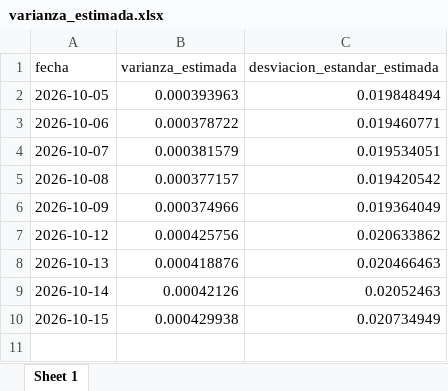
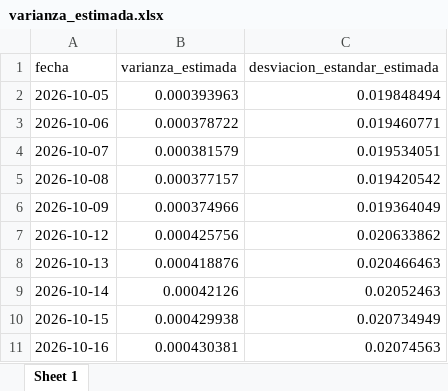
Before and after one commit to gibranchavez13/Analisis_del_Riesgo, an Excel workbook: varianza_estimada.xlsx, sheet Sheet 1, drawn as a sheet; values as stored, in another font and other column widths than the file's, no borders; the diff names each change by its address in the sheet, - before the commit and + after, or states it on an @@ line.

```diff
--- a/varianza_estimada.xlsx (sheet Sheet 1)
+++ b/varianza_estimada.xlsx (sheet Sheet 1)
+row 11: 2026-10-16 | 0.000430381 | 0.02074563
```
